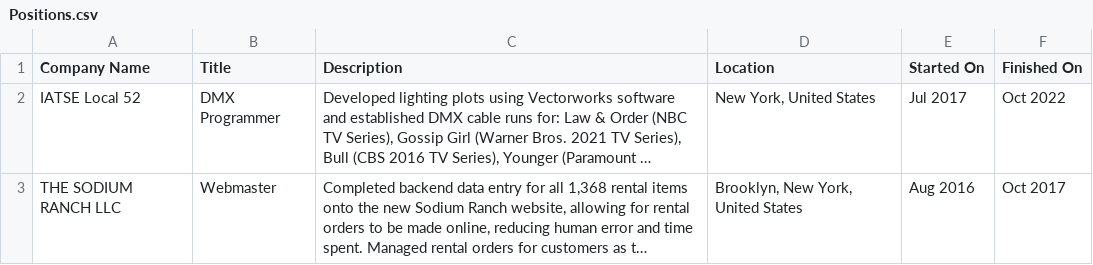
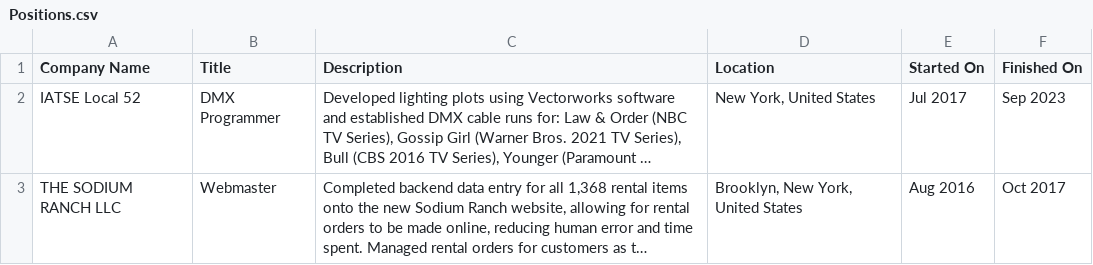
Before and after one commit to EddieFahrenheit/EddieFahrenheit, a CSV file: Positions.csv, drawn as a sheet; long unchanged cells end in …; the diff names each change by its address in the sheet, - before the commit and + after, or states it on an @@ line.

Commit message:
Update Positions.csv

```diff
--- a/Positions.csv
+++ b/Positions.csv
-F2 (Finished On): Oct 2022
+F2 (Finished On): Sep 2023
```
